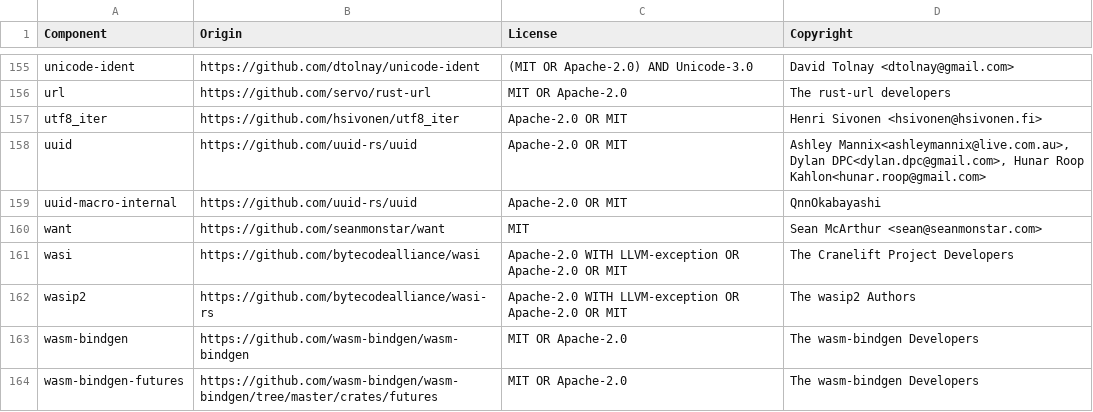
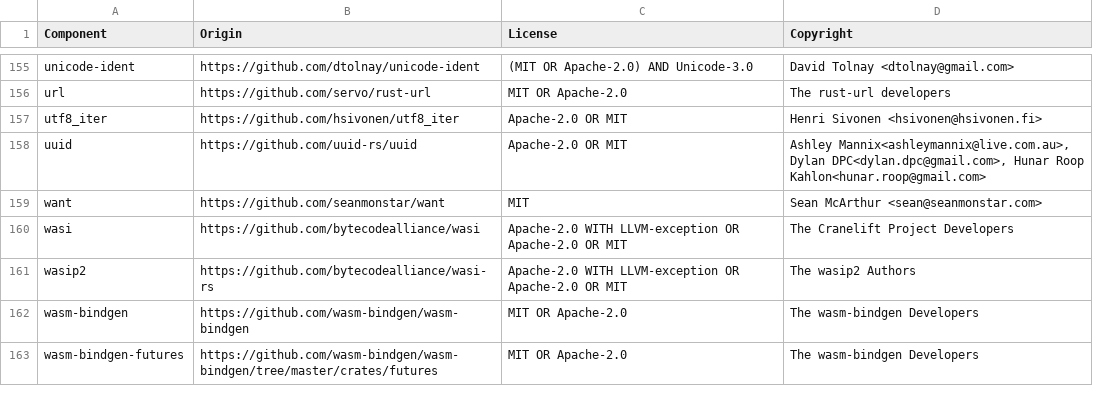
Before and after one commit to DataDog/datadog-api-client-rust, a CSV file: LICENSE-3rdparty.csv, drawn as a sheet; only a part is shown, gaps mark what is left out.

```diff
--- a/LICENSE-3rdparty.csv
+++ b/LICENSE-3rdparty.csv
@@ -158,3 +158,2 @@ utf8_iter,https://github.com/hsivonen/utf8_iter,Apache-2.0 OR MIT,Henri Sivonen
 uuid,https://github.com/uuid-rs/uuid,Apache-2.0 OR MIT,"Ashley Mannix<ashleymannix@live.com.au>, Dylan DPC<dylan.dpc@gmail.com>, Hunar Roop Kahlon<hunar.roop@gmail.com>"
-uuid-macro-internal,https://github.com/uuid-rs/uuid,Apache-2.0 OR MIT,QnnOkabayashi
 want,https://github.com/seanmonstar/want,MIT,Sean McArthur <sean@seanmonstar.com>
```
Also changed, not shown: 3 other files.
